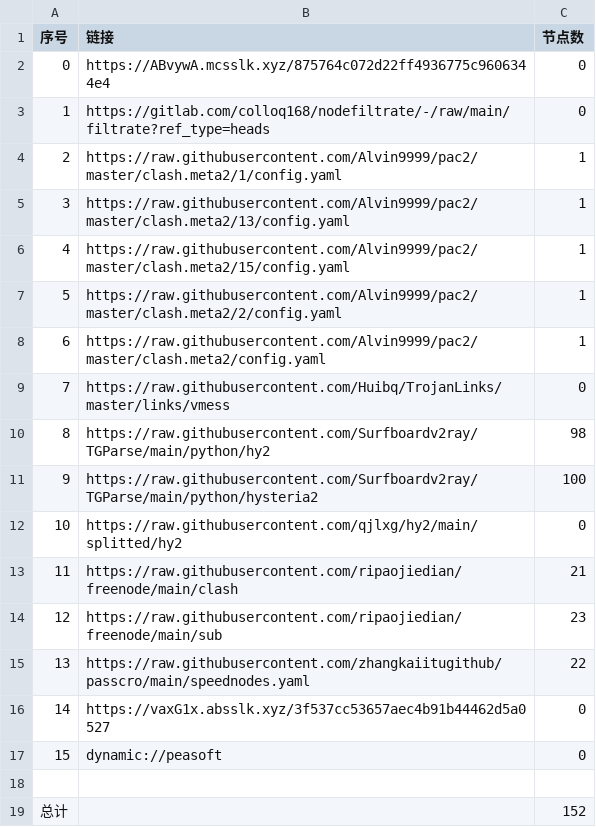
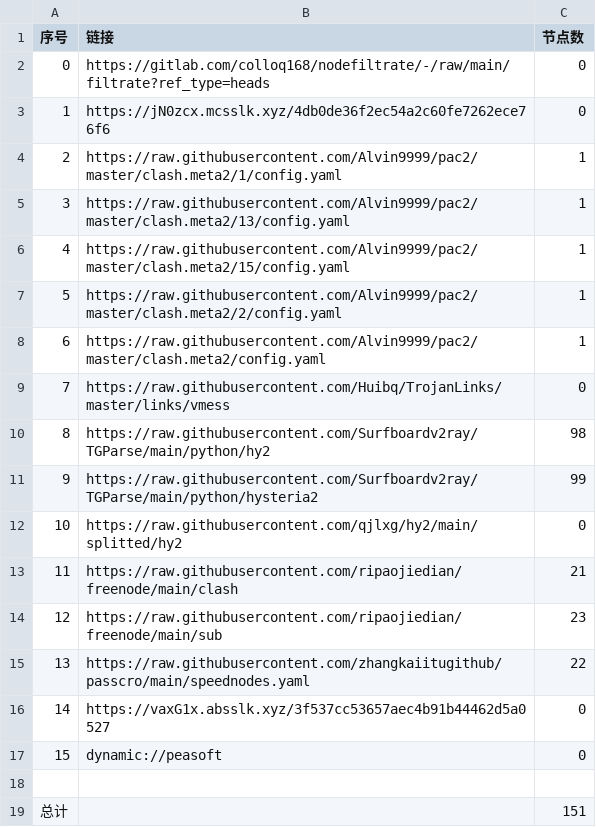
Before and after one commit to yg8080/AutoMergePublicNodes, a CSV file: list_result.csv, drawn as a sheet.

```diff
--- a/list_result.csv
+++ b/list_result.csv
@@ -1,4 +1,4 @@
 序号,链接,节点数
-0,https://ABvywA.mcsslk.xyz/875764c072d22ff4936775c9606344e4,0
-1,https://gitlab.com/colloq168/nodefiltrate/-/raw/main/filtrate?ref_type=heads,0
+0,https://gitlab.com/colloq168/nodefiltrate/-/raw/main/filtrate?ref_type=heads,0
+1,https://jN0zcx.mcsslk.xyz/4db0de36f2ec54a2c60fe7262ece76f6,0
 2,https://raw.githubusercontent.com/Alvin9999/pac2/master/clash.meta2/1/config.yaml,1
@@ -10,3 +10,3 @@
 8,https://raw.githubusercontent.com/Surfboardv2ray/TGParse/main/python/hy2,98
-9,https://raw.githubusercontent.com/Surfboardv2ray/TGParse/main/python/hysteria2,100
+9,https://raw.githubusercontent.com/Surfboardv2ray/TGParse/main/python/hysteria2,99
 10,https://raw.githubusercontent.com/qjlxg/hy2/main/splitted/hy2,0
@@ -18,2 +18,2 @@
 
-总计,,152
+总计,,151
```
Also changed, not shown: 6 other files.
